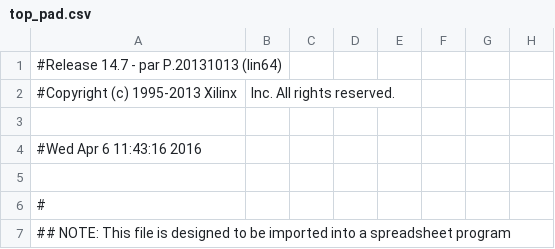
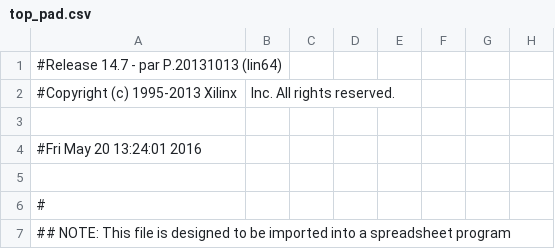
Before and after one commit to jeffreyprinzie/TDC, a CSV file: top_pad.csv, drawn as a sheet; only a part is shown; the diff names each change by its address in the sheet, - before the commit and + after, or states it on an @@ line.

```diff
--- a/top_pad.csv
+++ b/top_pad.csv
-A4: #Wed Apr 6 11:43:16 2016
+A4: #Fri May 20 13:24:01 2016
```
Also changed, not shown: 53 other files.
